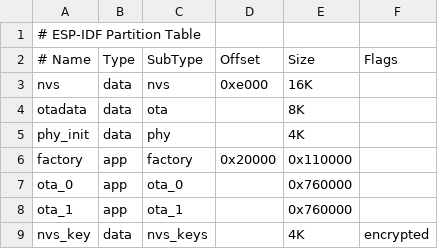
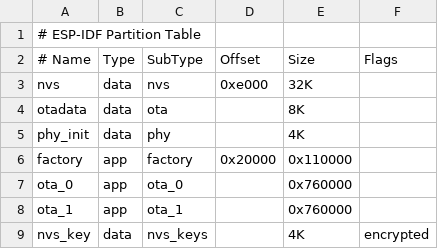
Before and after one commit to kjasimcq/testrepo, a CSV file: partition-tables/partition-table-m5edukit-sb-fe.csv, drawn as a sheet.

```diff
--- a/partition-tables/partition-table-m5edukit-sb-fe.csv
+++ b/partition-tables/partition-table-m5edukit-sb-fe.csv
@@ -2,3 +2,3 @@
 # Name,     Type,   SubType,    Offset,     Size,   Flags
-nvs,        data,   nvs,        0xe000,     16K,
+nvs,        data,   nvs,        0xe000,     32K,
 otadata,    data,   ota,        ,           8K,
```
Also changed, not shown: 3 other files.
